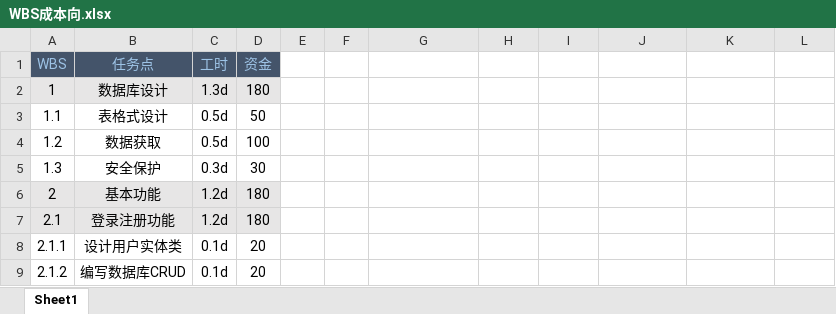
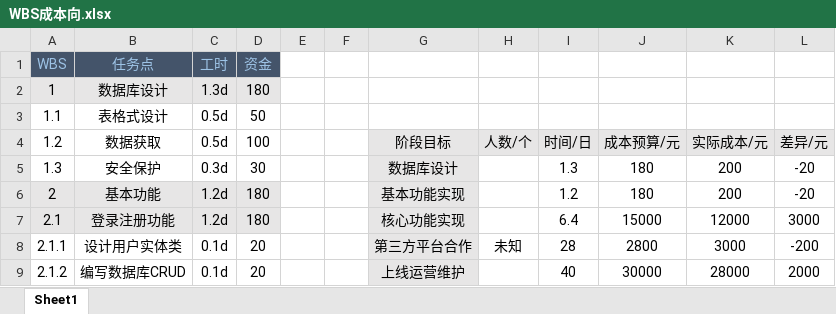
Before and after one commit to Qgroup-ysw/IT_project_together, an Excel workbook: core/WBS成本向.xlsx, sheet Sheet1, drawn as a sheet; only a part is shown; values as stored, in another font and other column widths than the file's, no borders; the diff covers the shown part only; the diff names each change by its address in the sheet, - before the commit and + after, or states it on an @@ line.

```diff
--- a/core/WBS成本向.xlsx (sheet Sheet1)
+++ b/core/WBS成本向.xlsx (sheet Sheet1)
-G4: (empty)
+G4: 阶段目标
-G4:L4 fill: none
+G4:L4 fill: #E7E6E6
-H4: (empty)
+H4: 人数/个
-I4: (empty)
+I4: 时间/日
-J4: (empty)
+J4: 成本预算/元
-K4: (empty)
+K4: 实际成本/元
-L4: (empty)
+L4: 差异/元
-G5: (empty)
+G5: 数据库设计
-G5:G9 fill: none
+G5:G9 fill: #E7E6E6
-I5: (empty)
+I5: 1.3
-J5:J6: (empty)
+J5:J6: 180
-K5:K6: (empty)
+K5:K6: 200
-L5:L6: (empty)
+L5:L6: -20
-G6: (empty)
+G6: 基本功能实现
-I6: (empty)
+I6: 1.2
-G7: (empty)
+G7: 核心功能实现
-I7: (empty)
+I7: 6.4
-J7: (empty)
+J7: 15000
-K7: (empty)
+K7: 12000
-L7: (empty)
+L7: 3000
-G8: (empty)
+G8: 第三方平台合作
-H8: (empty)
+H8: 未知
-I8: (empty)
+I8: 28
-J8: (empty)
+J8: 2800
-K8: (empty)
+K8: 3000
-L8: (empty)
+L8: -200
-G9: (empty)
+G9: 上线运营维护
-I9: (empty)
+I9: 40
-J9: (empty)
+J9: 30000
-K9: (empty)
+K9: 28000
-L9: (empty)
+L9: 2000
```
Also changed, not shown: 6 edited cells and cell formats elsewhere in this sheet, 5 other files.
